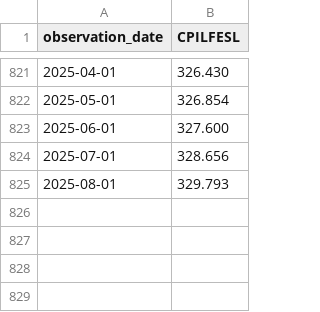
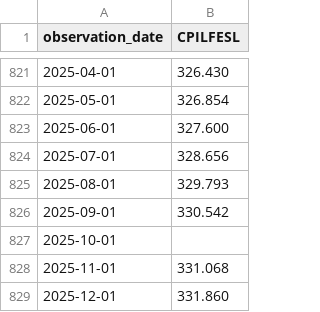
Before and after one commit to roman-ellerbrock/quantnetx, a CSV file: data/market_data/cpi_fred.csv, drawn as a sheet; only a part is shown, gaps mark what is left out.

```diff
--- a/data/market_data/cpi_fred.csv
+++ b/data/market_data/cpi_fred.csv
@@ -825 +825,5 @@ observation_date,CPILFESL
 2025-08-01,329.793
+2025-09-01,330.542
+2025-10-01,
+2025-11-01,331.068
+2025-12-01,331.860
```
Also changed, not shown: 12 other files.
